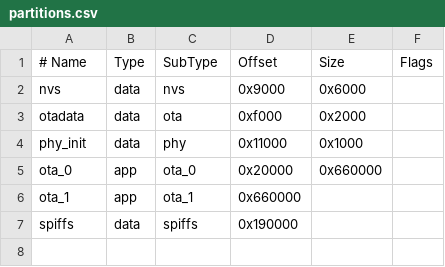
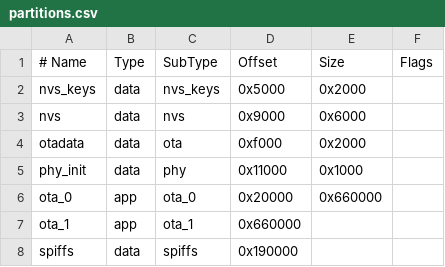
Before and after one commit to novaeco/tribo-sim, a CSV file: firmware/panel/partitions.csv, drawn as a sheet; the diff names each change by its address in the sheet, - before the commit and + after, or states it on an @@ line.

```diff
--- a/firmware/panel/partitions.csv
+++ b/firmware/panel/partitions.csv
+row 2: nvs_keys | data | nvs_keys | 0x5000 | 0x2000
```
Also changed, not shown: 16 other files.
